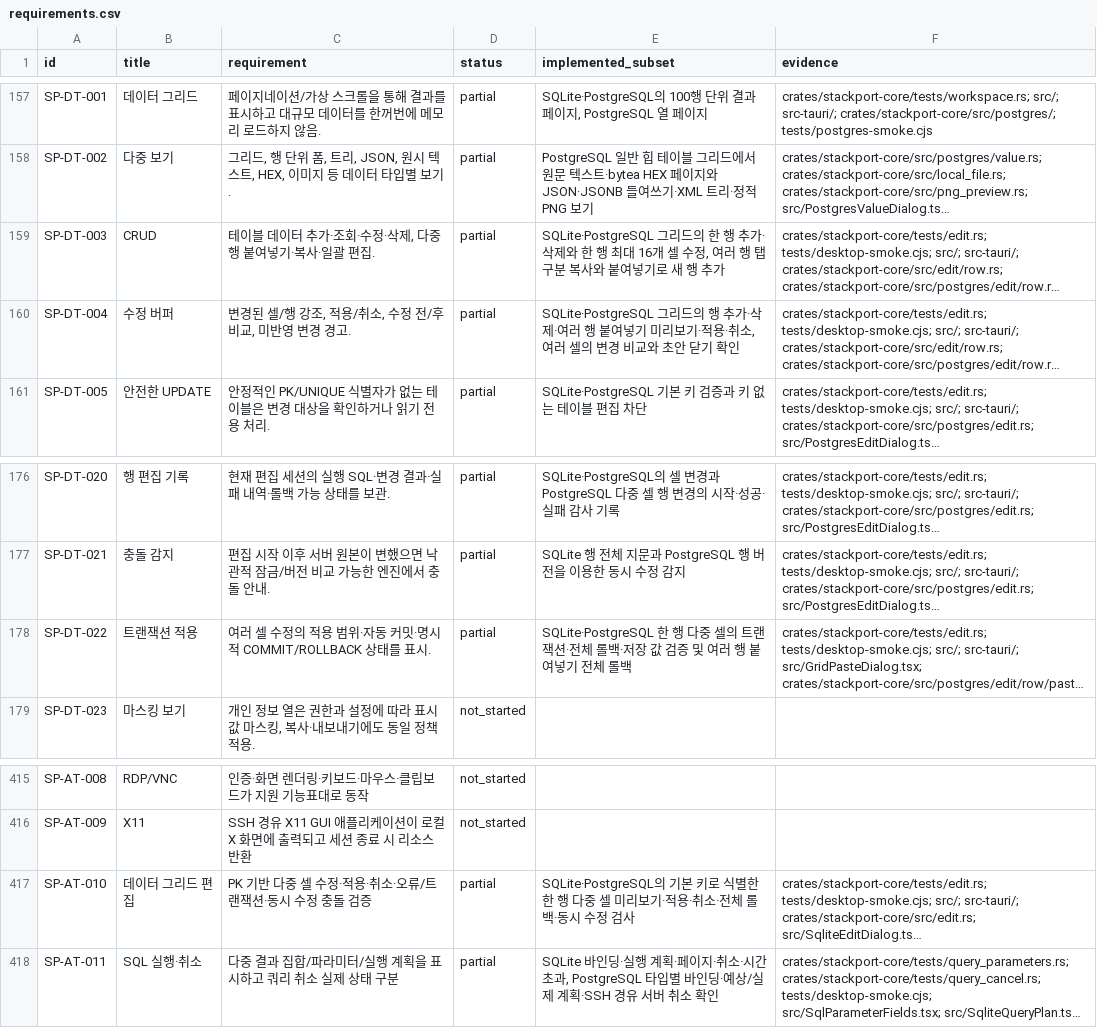
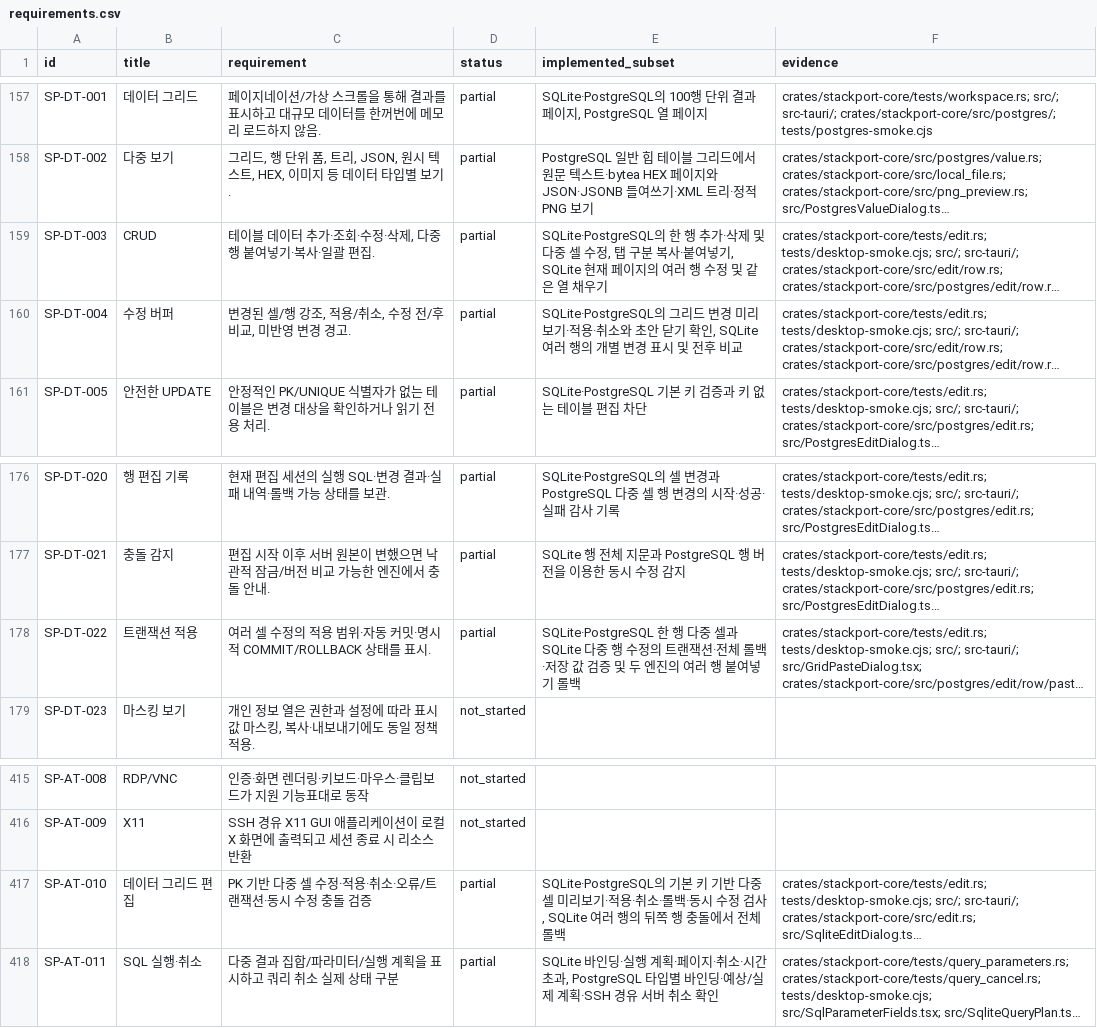
Before and after one commit to KimPolar/StackPort, a CSV file: docs/requirements.csv, drawn as a sheet; only a part is shown, gaps mark what is left out; long unchanged cells end in …; the diff names each change by its address in the sheet, - before the commit and + after, or states it on an @@ line.

Commit message:
feat: edit selected SQLite rows atomically

```diff
--- a/docs/requirements.csv
+++ b/docs/requirements.csv
-E159 (implemented_subset): SQLite·PostgreSQL 그리드의 한 행 추가·삭제와 한 행 최대 16개 셀 수정, 여러 행 탭 구분 복사와 붙여넣기로 새 행 추가
+E159 (implemented_subset): SQLite·PostgreSQL의 한 행 추가·삭제 및 다중 셀 수정, 탭 구분 복사·붙여넣기, SQLite 현재 페이지의 여러 행 수정 및 같은 열 채우기
-E160 (implemented_subset): SQLite·PostgreSQL 그리드의 행 추가·삭제·여러 행 붙여넣기 미리보기·적용·취소, 여러 셀의 변경 비교와 초안 닫기 확인
+E160 (implemented_subset): SQLite·PostgreSQL의 그리드 변경 미리보기·적용·취소와 초안 닫기 확인, SQLite 여러 행의 개별 변경 표시 및 전후 비교
-E178 (implemented_subset): …다중 셀의 트랜잭션·전체 롤백·저장 값 검증 및 여러 행 붙여넣기 전체 롤백
+E178 (implemented_subset): …다중 셀과 SQLite 다중 행 수정의 트랜잭션·전체 롤백·저장 값 검증 및 두 엔진의 여러 행 붙여넣기 롤백
-E417 (implemented_subset): …기본 키로 식별한 한 행 다중 셀 미리보기·적용·취소·전체 롤백·동시 수정 검사
+E417 (implemented_subset): …기본 키 기반 다중 셀 미리보기·적용·취소·롤백·동시 수정 검사, SQLite 여러 행의 뒤쪽 행 충돌에서 전체 롤백
```
Also changed, not shown: 10 other files.
